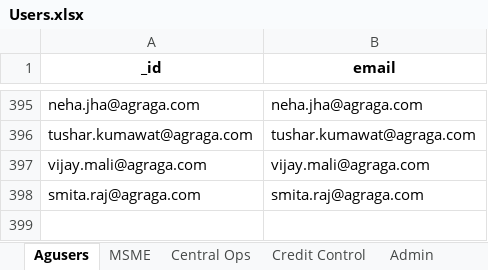
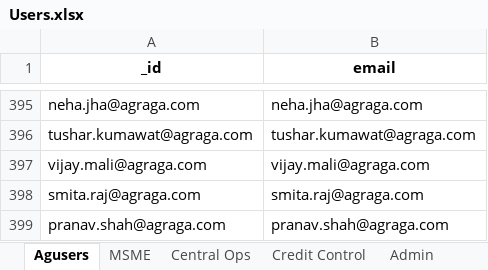
Before and after one commit to Ayyanagouda006/MSME-Shipment-Tracker, an Excel workbook: data/Users.xlsx, sheet Agusers, drawn as a sheet; only a part is shown, gaps mark what is left out; values as stored, in another font and other column widths than the file's, no borders; the diff names each change by its address in the sheet, - before the commit and + after, or states it on an @@ line.

```diff
--- a/data/Users.xlsx (sheet Agusers)
+++ b/data/Users.xlsx (sheet Agusers)
+row 399: pranav.shah@agraga.com | pranav.shah@agraga.com
```
Also changed, not shown: data/report.xlsx, 4 other files.
